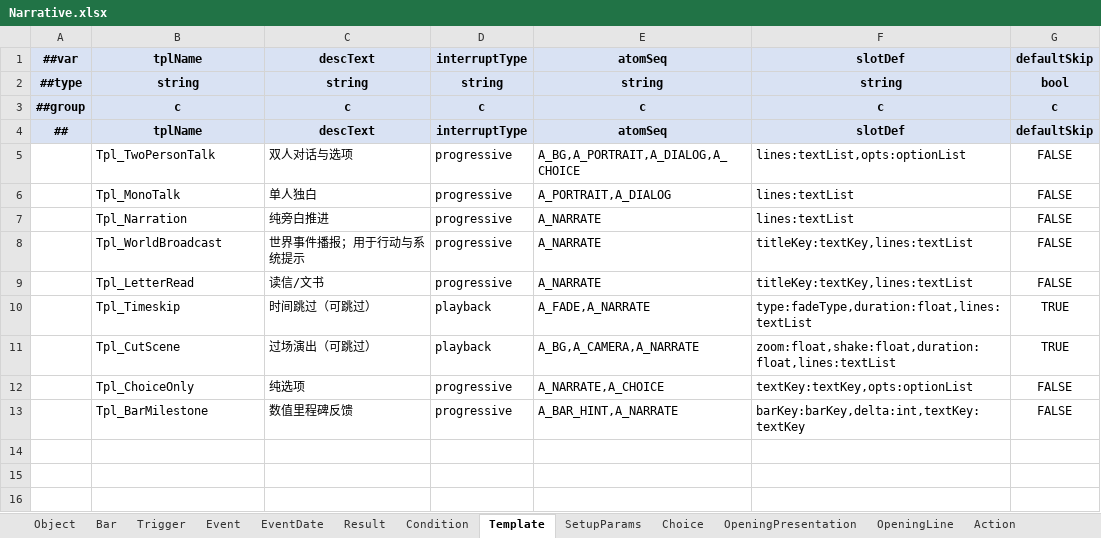
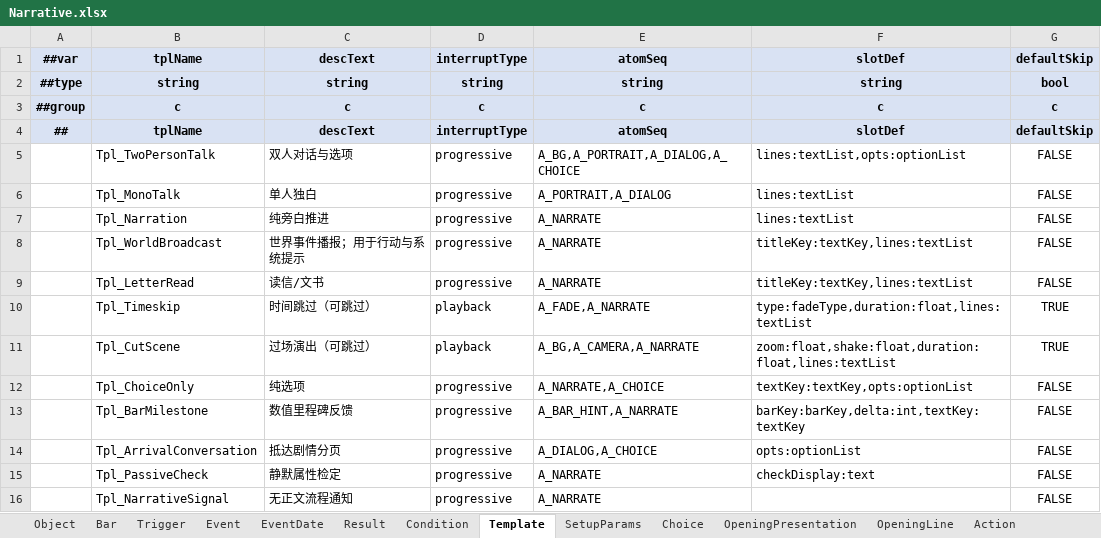
Before and after one commit to Alt-love-F4/juguangdeng2026, an Excel workbook: Assets/ConfigTables/Data/Narrative/Narrative.xlsx, sheet Template, drawn as a sheet; values as stored, in another font and other column widths than the file's, no borders; the diff names each change by its address in the sheet, - before the commit and + after, or states it on an @@ line.

```diff
--- a/Assets/ConfigTables/Data/Narrative/Narrative.xlsx (sheet Template)
+++ b/Assets/ConfigTables/Data/Narrative/Narrative.xlsx (sheet Template)
+row 14:  | Tpl_ArrivalConversation | 抵达剧情分页 | progressive | A_DIALOG,A_CHOICE | opts:optionList | FALSE
+row 15:  | Tpl_PassiveCheck | 静默属性检定 | progressive | A_NARRATE | checkDisplay:text | FALSE
+row 16:  | Tpl_NarrativeSignal | 无正文流程通知 | progressive | A_NARRATE |  | FALSE
```
Also changed, not shown: sheet ConversationLine, sheet ConversationPage, sheet SetupParams, sheet Result, Assets/ConfigTables/Data/Shared/Text.xlsx, 16 other files.
